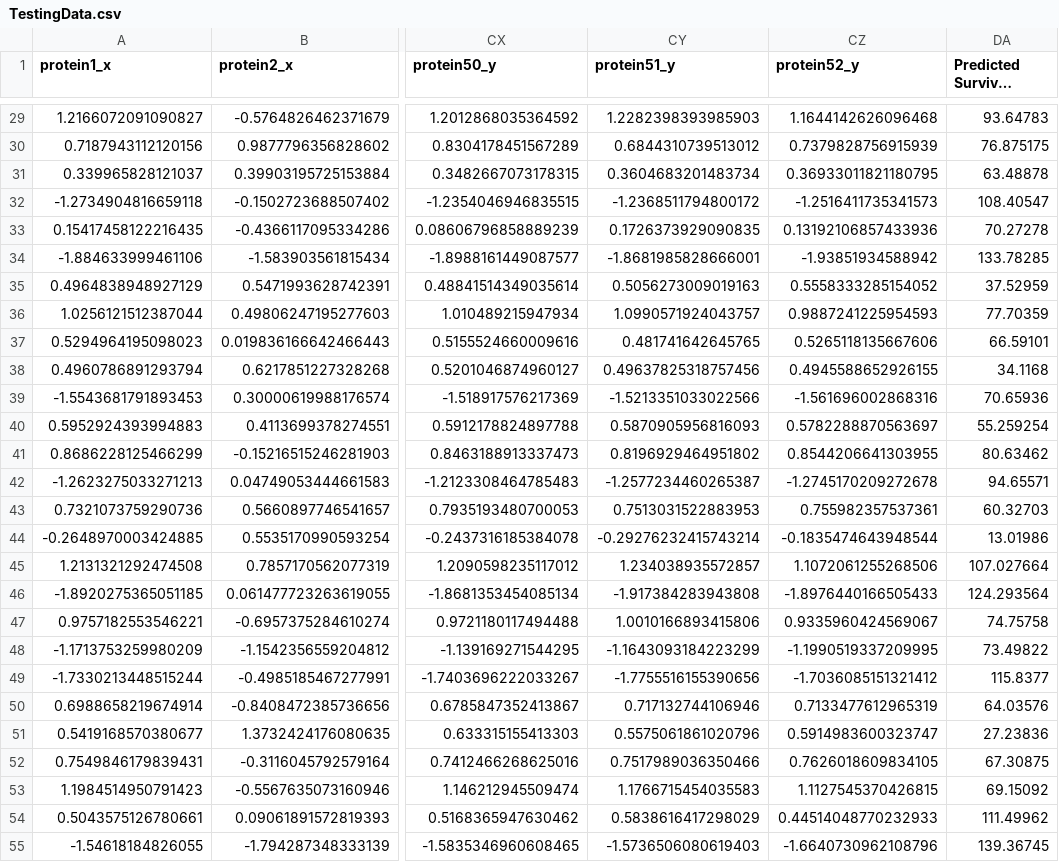
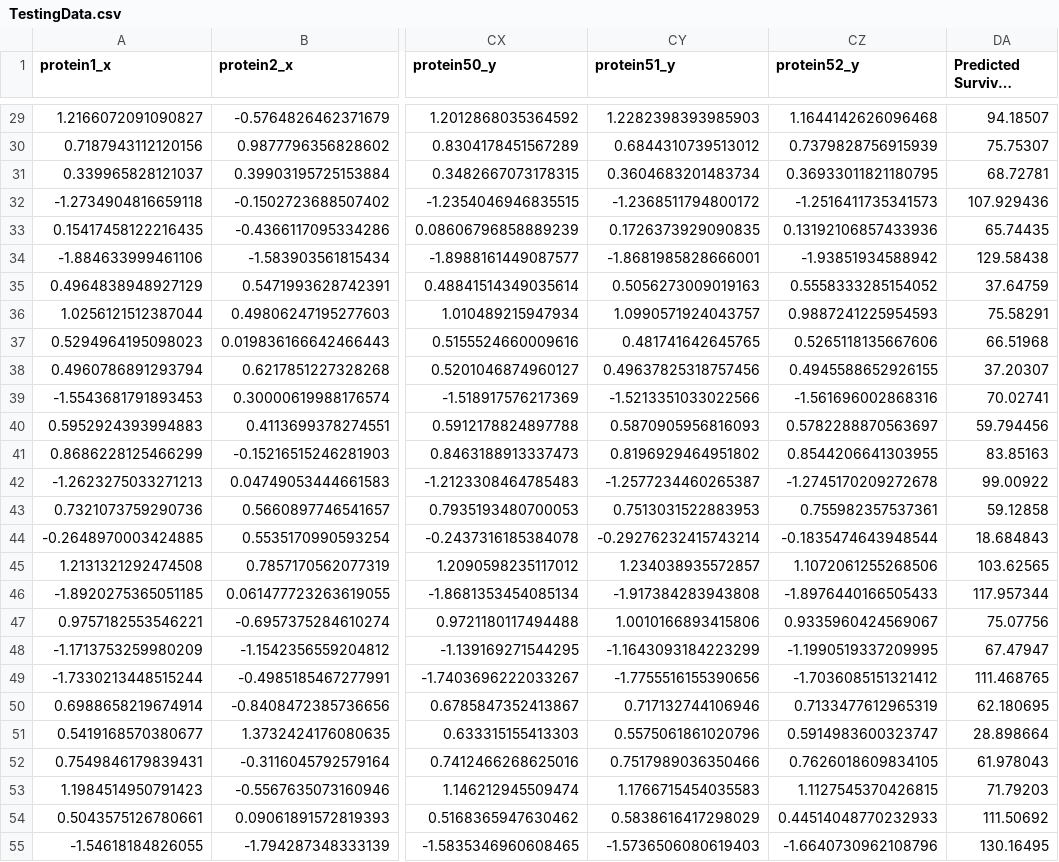
Before and after one commit to walterwilliamson/626Final, a CSV file: TestingData.csv, drawn as a sheet; only a part is shown, gaps mark what is left out; long unchanged cells end in …; the diff covers the shown part only; the diff names each change by its address in the sheet, - before the commit and + after, or states it on an @@ line.

```diff
--- a/TestingData.csv
+++ b/TestingData.csv
-DA29 (Predicted Survival Months): 93.64783
+DA29 (Predicted Survival Months): 94.18507
-DA30 (Predicted Survival Months): 76.875175
+DA30 (Predicted Survival Months): 75.75307
-DA31 (Predicted Survival Months): 63.48878
+DA31 (Predicted Survival Months): 68.72781
-DA32 (Predicted Survival Months): 108.40547
+DA32 (Predicted Survival Months): 107.929436
-DA33 (Predicted Survival Months): 70.27278
+DA33 (Predicted Survival Months): 65.74435
-DA34 (Predicted Survival Months): 133.78285
+DA34 (Predicted Survival Months): 129.58438
-DA35 (Predicted Survival Months): 37.52959
+DA35 (Predicted Survival Months): 37.64759
-DA36 (Predicted Survival Months): 77.70359
+DA36 (Predicted Survival Months): 75.58291
-DA37 (Predicted Survival Months): 66.59101
+DA37 (Predicted Survival Months): 66.51968
-DA38 (Predicted Survival Months): 34.1168
+DA38 (Predicted Survival Months): 37.20307
-DA39 (Predicted Survival Months): 70.65936
+DA39 (Predicted Survival Months): 70.02741
-DA40 (Predicted Survival Months): 55.259254
+DA40 (Predicted Survival Months): 59.794456
-DA41 (Predicted Survival Months): 80.63462
+DA41 (Predicted Survival Months): 83.85163
-DA42 (Predicted Survival Months): 94.65571
+DA42 (Predicted Survival Months): 99.00922
-DA43 (Predicted Survival Months): 60.32703
+DA43 (Predicted Survival Months): 59.12858
-DA44 (Predicted Survival Months): 13.01986
+DA44 (Predicted Survival Months): 18.684843
-DA45 (Predicted Survival Months): 107.027664
+DA45 (Predicted Survival Months): 103.62565
-DA46 (Predicted Survival Months): 124.293564
+DA46 (Predicted Survival Months): 117.957344
-DA47 (Predicted Survival Months): 74.75758
+DA47 (Predicted Survival Months): 75.07756
-DA48 (Predicted Survival Months): 73.49822
+DA48 (Predicted Survival Months): 67.47947
-DA49 (Predicted Survival Months): 115.8377
+DA49 (Predicted Survival Months): 111.468765
-DA50 (Predicted Survival Months): 64.03576
+DA50 (Predicted Survival Months): 62.180695
-DA51 (Predicted Survival Months): 27.23836
+DA51 (Predicted Survival Months): 28.898664
-DA52 (Predicted Survival Months): 67.30875
+DA52 (Predicted Survival Months): 61.978043
-DA53 (Predicted Survival Months): 69.15092
+DA53 (Predicted Survival Months): 71.79203
-DA54 (Predicted Survival Months): 111.49962
+DA54 (Predicted Survival Months): 111.50692
-DA55 (Predicted Survival Months): 139.36745
+DA55 (Predicted Survival Months): 130.16495
```
Also changed, not shown: 28 edited cells elsewhere in this file, epochs_errors.csv, 4 other files.
